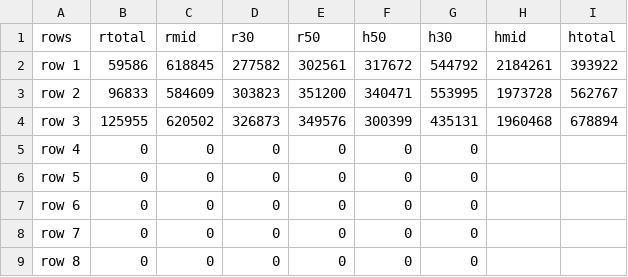
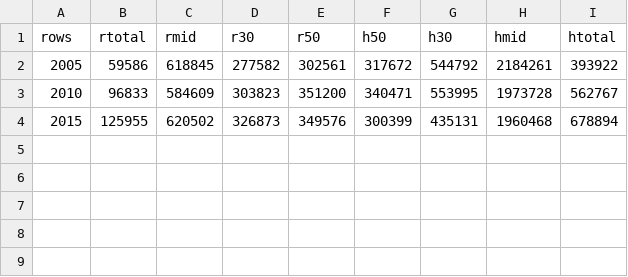
Before and after one commit to epkh/epkh.github.io, a CSV file: wireframe/data/raw_data.csv, drawn as a sheet.

```diff
--- a/wireframe/data/raw_data.csv
+++ b/wireframe/data/raw_data.csv
@@ -1,9 +1,4 @@
 rows,rtotal,rmid,r30,r50,h50,h30,hmid,htotal
-row 1,59586,618845,277582,302561,317672,544792,2184261,393922
-row 2,96833,584609,303823,351200,340471,553995,1973728,562767
-row 3,125955,620502,326873,349576,300399,435131,1960468,678894
-row 4,0,0,0,0,0,0,,
-row 5,0,0,0,0,0,0,,
-row 6,0,0,0,0,0,0,,
-row 7,0,0,0,0,0,0,,
-row 8,0,0,0,0,0,0,,
+2005,59586,618845,277582,302561,317672,544792,2184261,393922
+2010,96833,584609,303823,351200,340471,553995,1973728,562767
+2015,125955,620502,326873,349576,300399,435131,1960468,678894
```
Also changed, not shown: 1 other file.
